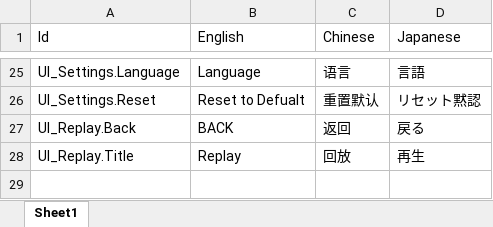
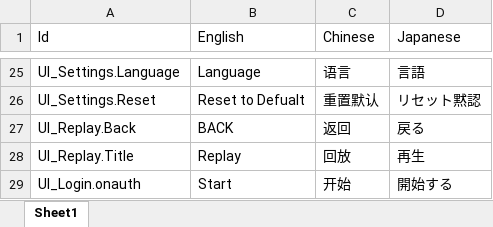
Before and after one commit to AnimalRightsOrganization/MoeFight, an Excel workbook: Excel/Language.xlsx, sheet Sheet1, drawn as a sheet; only a part is shown, gaps mark what is left out; values as stored, in another font and other column widths than the file's, no borders; the diff names each change by its address in the sheet, - before the commit and + after, or states it on an @@ line.

```diff
--- a/Excel/Language.xlsx (sheet Sheet1)
+++ b/Excel/Language.xlsx (sheet Sheet1)
+row 29: UI_Login.onauth | Start | 开始 | 開始する
```
Also changed, not shown: 16 other files.
